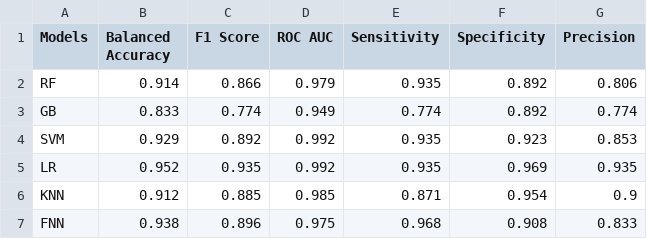
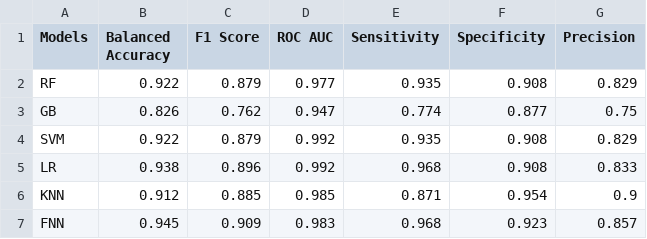
Before and after one commit to OnahPmi/Thyroid-Cancer-Recurrence-Prediction-Project, a CSV file: results/test set models performance using PCA.csv, drawn as a sheet.

```diff
--- a/results/test set models performance using PCA.csv
+++ b/results/test set models performance using PCA.csv
@@ -1,7 +1,7 @@
 Models,Balanced Accuracy,F1 Score,ROC AUC,Sensitivity,Specificity,Precision
-RF,0.914,0.866,0.979,0.935,0.892,0.806
-GB,0.833,0.774,0.949,0.774,0.892,0.774
-SVM,0.929,0.892,0.992,0.935,0.923,0.853
-LR,0.952,0.935,0.992,0.935,0.969,0.935
+RF,0.922,0.879,0.977,0.935,0.908,0.829
+GB,0.826,0.762,0.947,0.774,0.877,0.75
+SVM,0.922,0.879,0.992,0.935,0.908,0.829
+LR,0.938,0.896,0.992,0.968,0.908,0.833
 KNN,0.912,0.885,0.985,0.871,0.954,0.9
-FNN,0.938,0.896,0.975,0.968,0.908,0.833
+FNN,0.945,0.909,0.983,0.968,0.923,0.857
```
Also changed, not shown: results/10-fold CV models performance using tSVD.csv, results/10-fold CV performance using PCA.csv, 3 other files.
